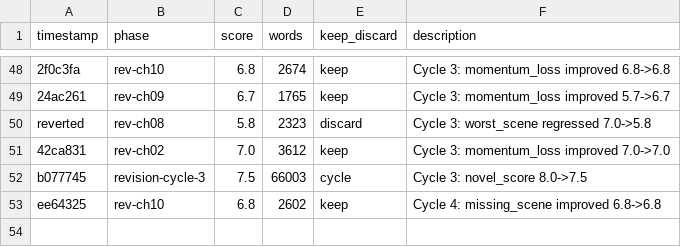
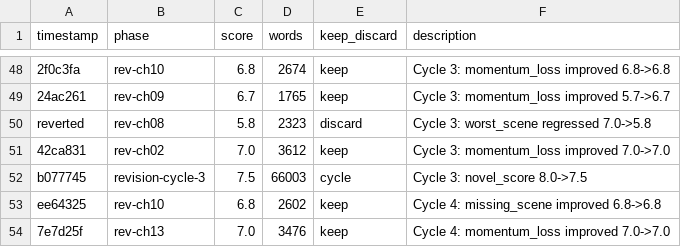
Before and after one commit to omoios/autonovel, a TSV file: results.tsv, drawn as a sheet; only a part is shown, gaps mark what is left out; the diff names each change by its address in the sheet, - before the commit and + after, or states it on an @@ line.

```diff
--- a/results.tsv
+++ b/results.tsv
+row 54: 7e7d25f | rev-ch13 | 7.0 | 3476 | keep | Cycle 4: momentum_loss improved 7.0->7.0
```
Also changed, not shown: 1 other file.
